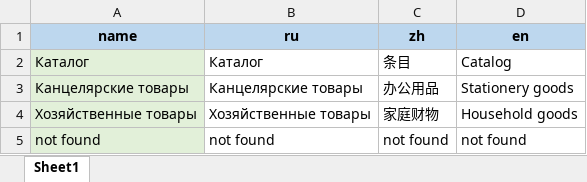
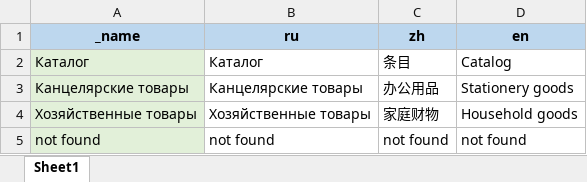
Before and after one commit to AlekseyMalakhov/bortik-project, an Excel workbook: server/translations.xlsx, sheet Sheet1, drawn as a sheet; values as stored, in another font and other column widths than the file's, no borders; the diff names each change by its address in the sheet, - before the commit and + after, or states it on an @@ line.

Commit message:
generate translations on server

```diff
--- a/server/translations.xlsx (sheet Sheet1)
+++ b/server/translations.xlsx (sheet Sheet1)
-A1: name
+A1: _name
```
Also changed, not shown: 1 other file.
